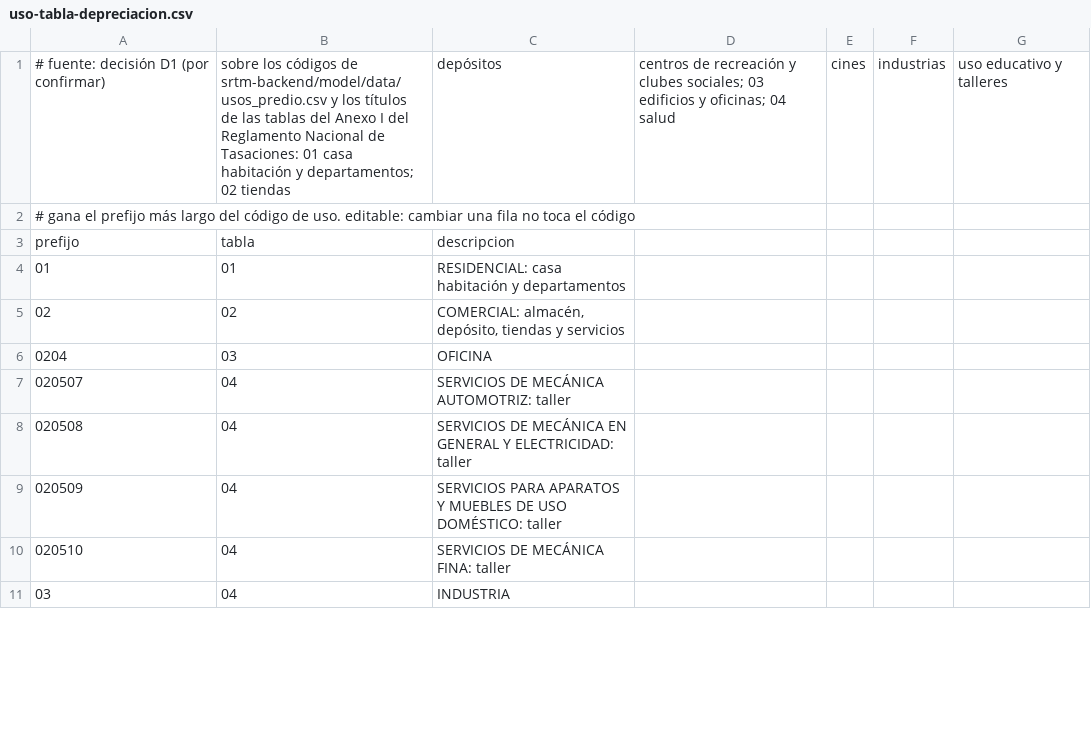
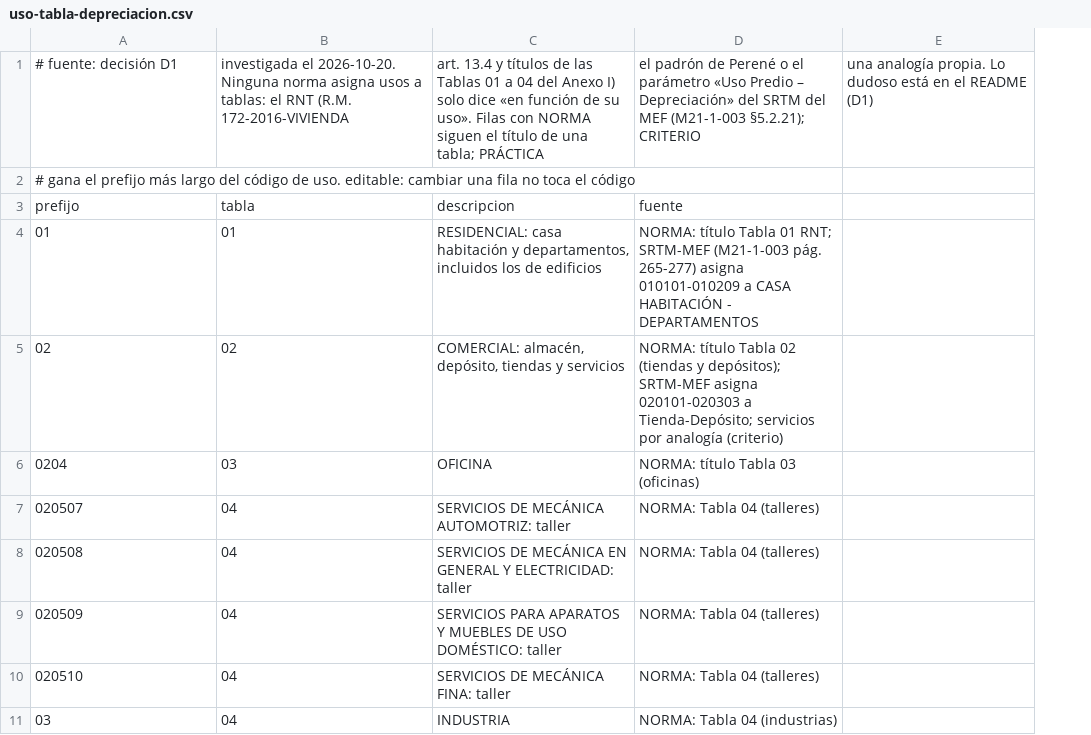
Before and after one commit to wasichai/catastro-backend, a CSV file: src/main/resources/tablas/uso-tabla-depreciacion.csv, drawn as a sheet; only a part is shown; removed rows and columns are numbered as before the commit, all else as after; the diff covers the shown part only; the diff names each change by its address in the sheet, - before the commit and + after, or states it on an @@ line.

```diff
--- a/src/main/resources/tablas/uso-tabla-depreciacion.csv
+++ b/src/main/resources/tablas/uso-tabla-depreciacion.csv
-column D, empty
-column E, empty
-column F, empty
-column G, empty
+column D, rows 3-11: fuente | NORMA: título Tabla 01 RNT; SRTM-MEF (M21-1-003 pág. 265-277) asigna 010101-010209 a CASA HABITACIÓN - DEPARTAMENTOS | NORMA: título Tabla 02 (tiendas y depósitos); SRTM-MEF asigna 020101-020303 a Tienda-Depósito; servicios por analogía (criterio) | NORMA: título Tabla 03 (oficinas) | NORMA: Tabla 04 (talleres) | NORMA: Tabla 04 (talleres) | NORMA: Tabla 04 (talleres) | NORMA: Tabla 04 (talleres) | NORMA: Tabla 04 (industrias)
+column E, empty
-row 1: # fuente: decisión D1 (por confirmar) | sobre los códigos de srtm-backend/model/data/usos_predio.csv y los títulos de las tablas del Anexo I del Reglamento Nacional de Tasaciones: 01 casa habitación y departamentos; 02 tiendas | depósitos | centros de recreación y clubes sociales; 03 edificios y oficinas; 04 salud | cines | industrias | uso educativo y talleres
+row 1: # fuente: decisión D1 | investigada el 2026-10-20. Ninguna norma asigna usos a tablas: el RNT (R.M. 172-2016-VIVIENDA | art. 13.4 y títulos de las Tablas 01 a 04 del Anexo I) solo dice «en función de su uso». Filas con NORMA siguen el título de una tabla; PRÁCTICA | el padrón de Perené o el parámetro «Uso Predio – Depreciación» del SRTM del MEF (M21-1-003 §5.2.21); CRITERIO | una analogía propia. Lo dudoso está en el README (D1)
-C4: …habitación y departamentos
+C4: …habitación y departamentos, incluidos los de edificios
```
Also changed, not shown: 11 added rows and 6 edited cells elsewhere in this file, 2 other files.
